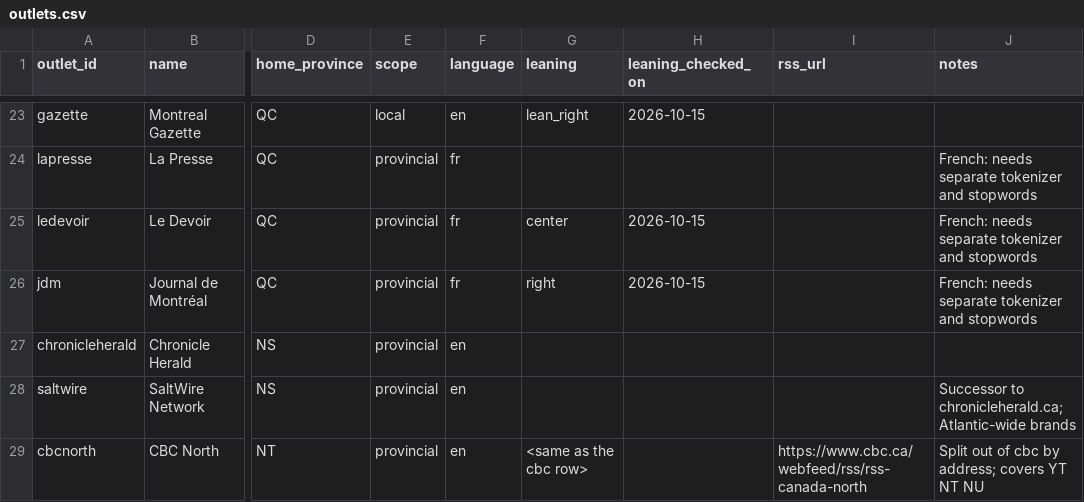
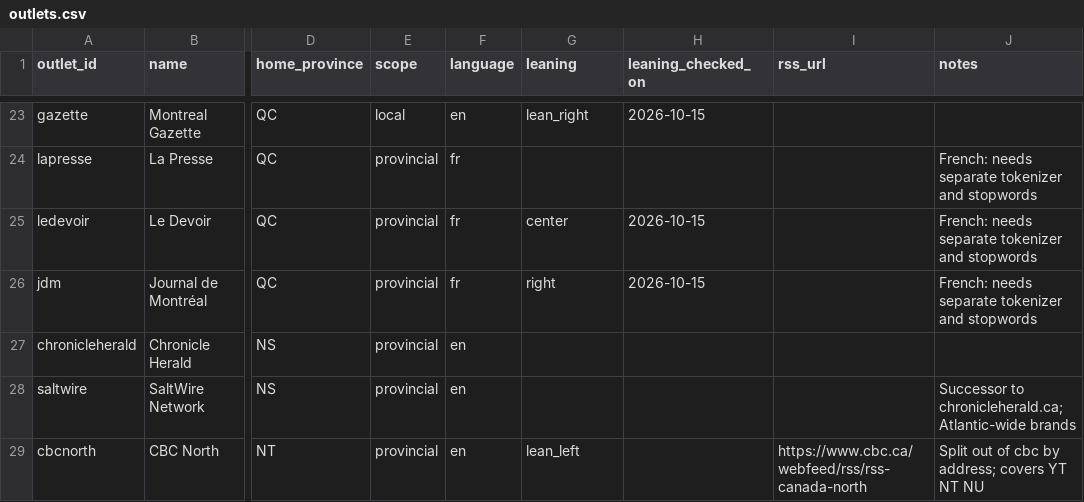
Before and after one commit to CGazdar/Canadian-Headlines-Map, a CSV file: outlets.csv, drawn as a sheet; only a part is shown, gaps mark what is left out; the diff names each change by its address in the sheet, - before the commit and + after, or states it on an @@ line.

```diff
--- a/outlets.csv
+++ b/outlets.csv
-G29 (leaning): <same as the cbc row>
+G29 (leaning): lean_left
```
Also changed, not shown: 1 other file.
